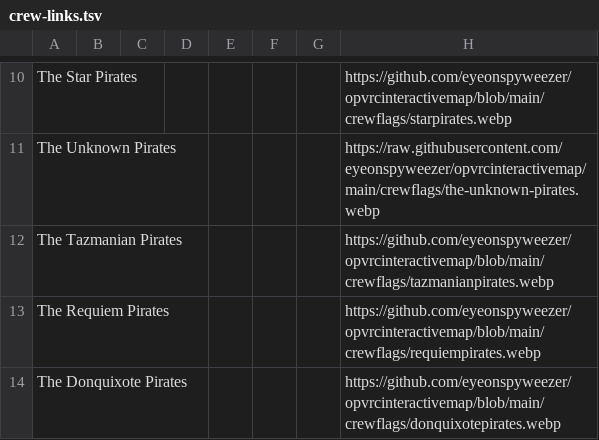
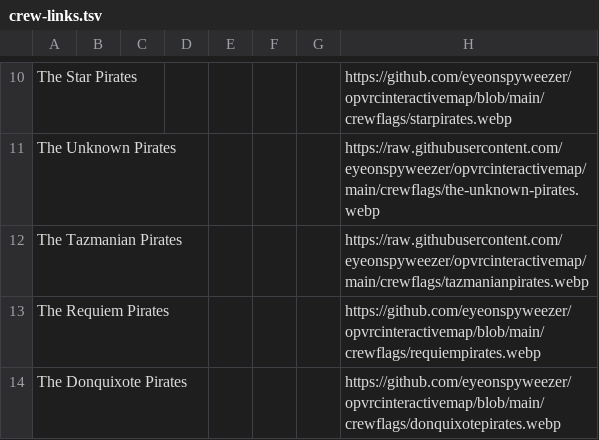
Before and after one commit to eyeonspyweezer/opvrcinteractivemap, a TSV file: crew-links.tsv, drawn as a sheet; only a part is shown, gaps mark what is left out.

```diff
--- a/crew-links.tsv
+++ b/crew-links.tsv
@@ -11,3 +11,3 @@ The Star Pirates							https://github.com/eyeonspyweezer/opvrcinteractivemap/blo
 The Unknown Pirates							https://raw.githubusercontent.com/eyeonspyweezer/opvrcinteractivemap/main/crewflags/the-unknown-pirates.webp
-The Tazmanian Pirates							https://github.com/eyeonspyweezer/opvrcinteractivemap/blob/main/crewflags/tazmanianpirates.webp
+The Tazmanian Pirates							https://raw.githubusercontent.com/eyeonspyweezer/opvrcinteractivemap/main/crewflags/tazmanianpirates.webp
 The Requiem Pirates							https://github.com/eyeonspyweezer/opvrcinteractivemap/blob/main/crewflags/requiempirates.webp
```
